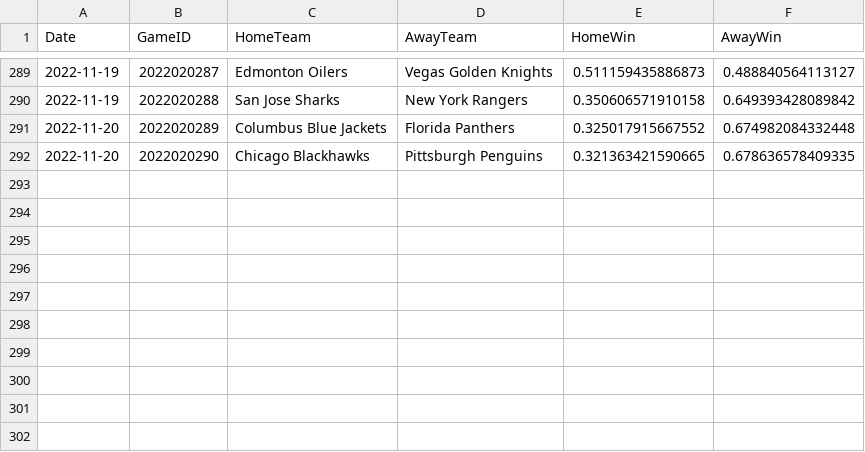
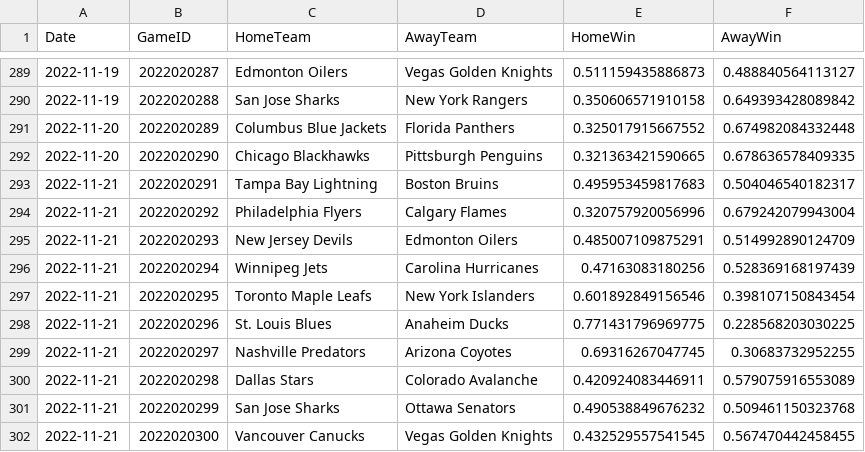
Before and after one commit to pbulsink/HockeyModel, a CSV file: data-raw/20222023odds.csv, drawn as a sheet; only a part is shown, gaps mark what is left out; the diff names each change by its address in the sheet, - before the commit and + after, or states it on an @@ line.

```diff
--- a/data-raw/20222023odds.csv
+++ b/data-raw/20222023odds.csv
+row 293: 2022-11-21 | 2022020291 | Tampa Bay Lightning | Boston Bruins | 0.495953459817683 | 0.504046540182317
+row 294: 2022-11-21 | 2022020292 | Philadelphia Flyers | Calgary Flames | 0.320757920056996 | 0.679242079943004
+row 295: 2022-11-21 | 2022020293 | New Jersey Devils | Edmonton Oilers | 0.485007109875291 | 0.514992890124709
+row 296: 2022-11-21 | 2022020294 | Winnipeg Jets | Carolina Hurricanes | 0.47163083180256 | 0.528369168197439
+row 297: 2022-11-21 | 2022020295 | Toronto Maple Leafs | New York Islanders | 0.601892849156546 | 0.398107150843454
+row 298: 2022-11-21 | 2022020296 | St. Louis Blues | Anaheim Ducks | 0.771431796969775 | 0.228568203030225
+row 299: 2022-11-21 | 2022020297 | Nashville Predators | Arizona Coyotes | 0.69316267047745 | 0.30683732952255
+row 300: 2022-11-21 | 2022020298 | Dallas Stars | Colorado Avalanche | 0.420924083446911 | 0.579075916553089
+row 301: 2022-11-21 | 2022020299 | San Jose Sharks | Ottawa Senators | 0.490538849676232 | 0.509461150323768
+row 302: 2022-11-21 | 2022020300 | Vancouver Canucks | Vegas Golden Knights | 0.432529557541545 | 0.567470442458455
```
Also changed, not shown: 8 other files.
